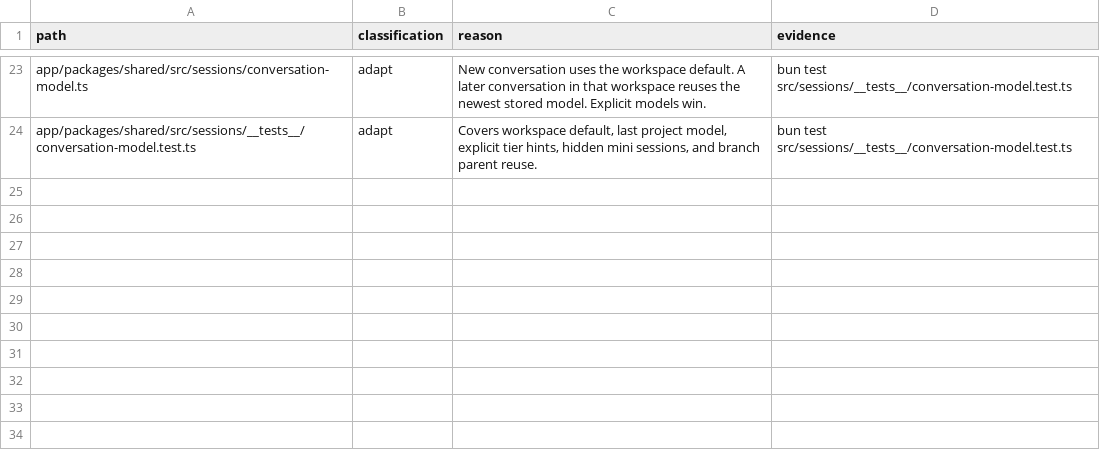
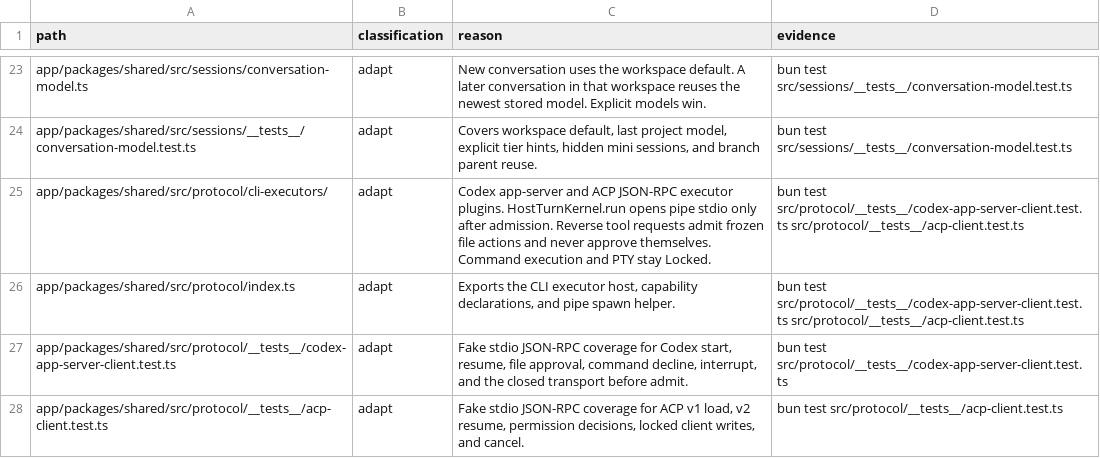
Before and after one commit to XCH27/tiangong-project, a TSV file: docs/UPSTREAM-DELTA.tsv, drawn as a sheet; only a part is shown, gaps mark what is left out; the diff names each change by its address in the sheet, - before the commit and + after, or states it on an @@ line.

```diff
--- a/docs/UPSTREAM-DELTA.tsv
+++ b/docs/UPSTREAM-DELTA.tsv
+row 25: app/packages/shared/src/protocol/cli-executors/ | adapt | Codex app-server and ACP JSON-RPC executor plugins. HostTurnKernel.run opens pipe stdio only after admission. Reverse tool requests admit frozen file actions and never approve themselves. Command execution and PTY stay Locked. | bun test src/protocol/__tests__/codex-app-server-client.test.ts src/protocol/__tests__/acp-client.test.ts
+row 26: app/packages/shared/src/protocol/index.ts | adapt | Exports the CLI executor host, capability declarations, and pipe spawn helper. | bun test src/protocol/__tests__/codex-app-server-client.test.ts src/protocol/__tests__/acp-client.test.ts
+row 27: app/packages/shared/src/protocol/__tests__/codex-app-server-client.test.ts | adapt | Fake stdio JSON-RPC coverage for Codex start, resume, file approval, command decline, interrupt, and the closed transport before admit. | bun test src/protocol/__tests__/codex-app-server-client.test.ts
+row 28: app/packages/shared/src/protocol/__tests__/acp-client.test.ts | adapt | Fake stdio JSON-RPC coverage for ACP v1 load, v2 resume, permission decisions, locked client writes, and cancel. | bun test src/protocol/__tests__/acp-client.test.ts
```
Also changed, not shown: 15 other files.
